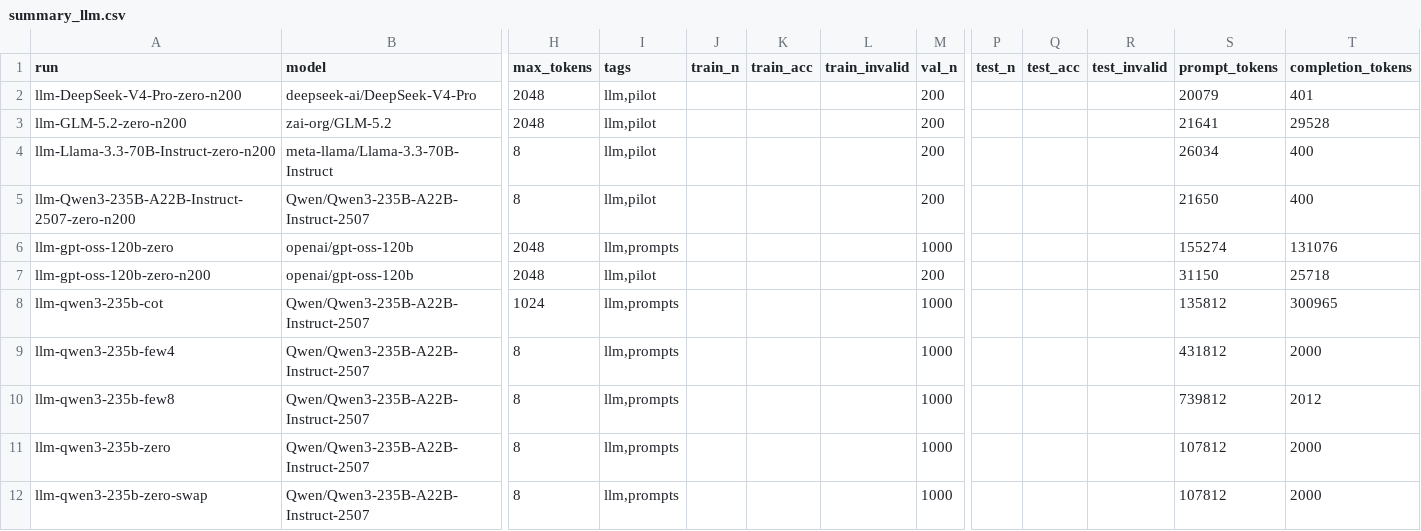
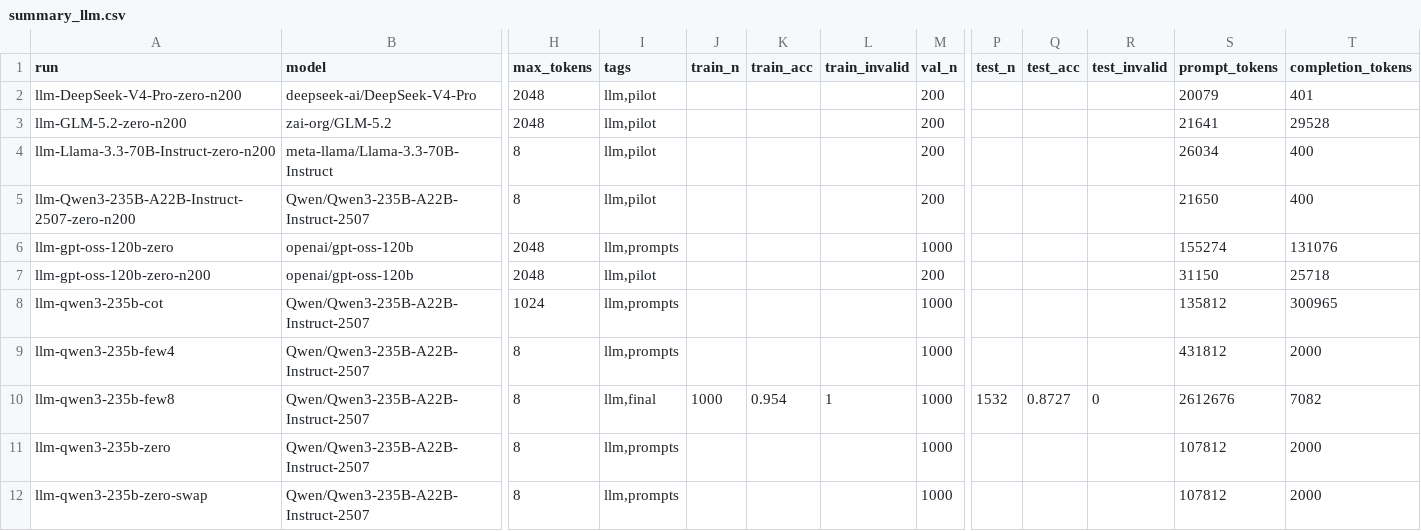
Before and after one commit to tagjonaj/nlp-project2-art, a CSV file: results/summary_llm.csv, drawn as a sheet; only a part is shown, gaps mark what is left out; the diff names each change by its address in the sheet, - before the commit and + after, or states it on an @@ line.

Commit message:
Results LLM step 3: final run on a training sample, validation and test

```diff
--- a/results/summary_llm.csv
+++ b/results/summary_llm.csv
-I10 (tags): llm,prompts
+I10 (tags): llm,final
-J10 (train_n): (empty)
+J10 (train_n): 1000
-K10 (train_acc): (empty)
+K10 (train_acc): 0.954
-L10 (train_invalid): (empty)
+L10 (train_invalid): 1
-P10 (test_n): (empty)
+P10 (test_n): 1532
-Q10 (test_acc): (empty)
+Q10 (test_acc): 0.8727
-R10 (test_invalid): (empty)
+R10 (test_invalid): 0
-S10 (prompt_tokens): 739812
+S10 (prompt_tokens): 2612676
-T10 (completion_tokens): 2012
+T10 (completion_tokens): 7082
```
Also changed, not shown: 6 other files.
